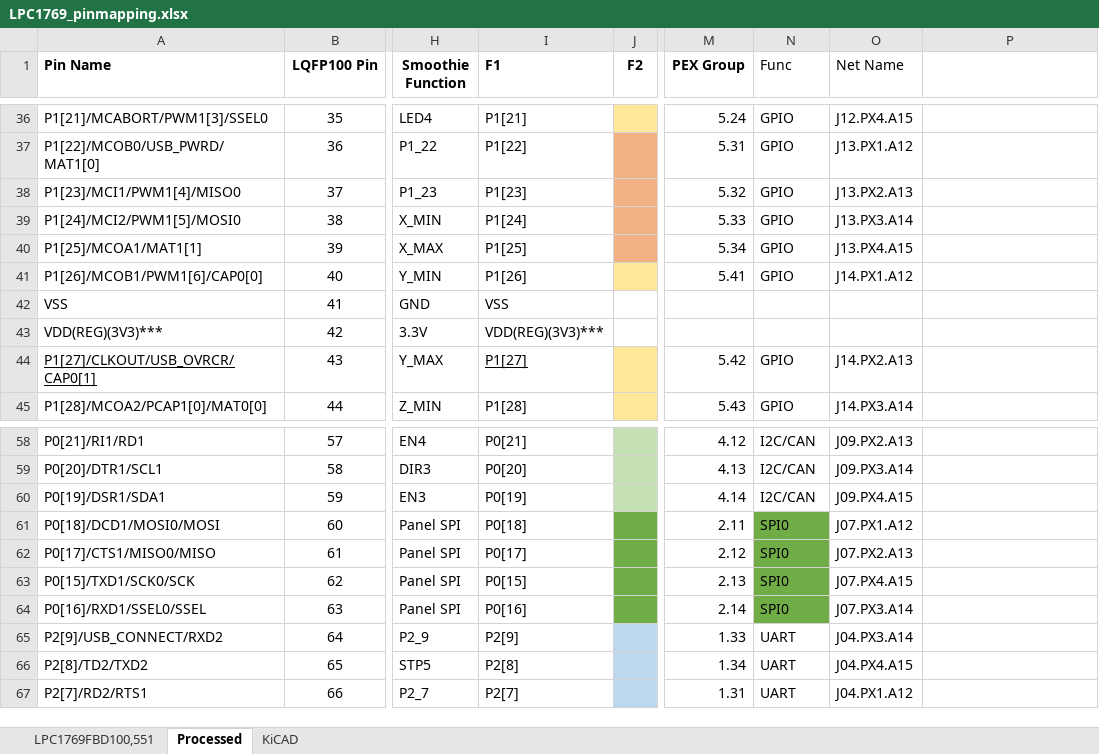
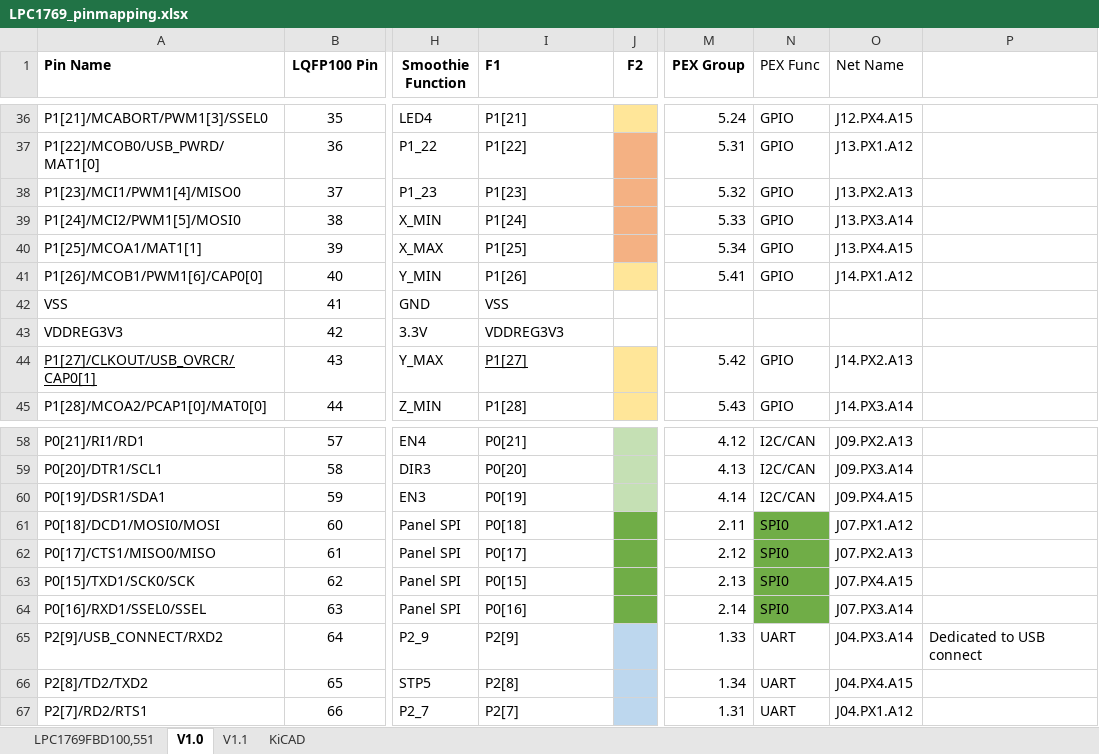
Before and after one commit to pluggee/R1000AX, an Excel workbook: doc/LPC1769_pinmapping.xlsx, sheet V1.0, drawn as a sheet; only a part is shown, gaps mark what is left out; values as stored, in another font and other column widths than the file's, no borders; the diff names each change by its address in the sheet, - before the commit and + after, or states it on an @@ line.

```diff
--- a/doc/LPC1769_pinmapping.xlsx (sheet V1.0)
+++ b/doc/LPC1769_pinmapping.xlsx (sheet V1.0)
-sheet tab: Processed
+sheet tab: V1.0
+sheet tab: V1.1
-N1: Func
+N1: PEX Func
-A43 (Pin Name): VDD(REG)(3V3)***
+A43 (Pin Name): VDDREG3V3
-I43 (F1): VDD(REG)(3V3)***
+I43 (F1): VDDREG3V3
-P65: (empty)
+P65: Dedicated to USB connect
```
